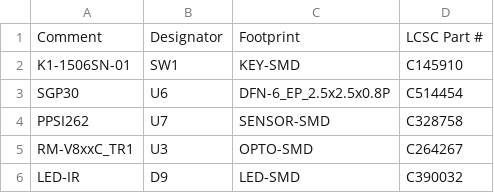
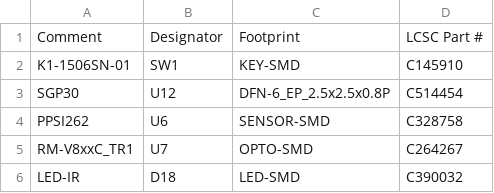
Before and after one commit to entropia/Teebeutel-Hardware, a CSV file: STM/Teebeutel_bom_bot.csv, drawn as a sheet.

```diff
--- a/STM/Teebeutel_bom_bot.csv
+++ b/STM/Teebeutel_bom_bot.csv
@@ -2,5 +2,5 @@
 "K1-1506SN-01","SW1","KEY-SMD","C145910"
-"SGP30","U6","DFN-6_EP_2.5x2.5x0.8P","C514454"
-"PPSI262","U7","SENSOR-SMD","C328758"
-"RM-V8xxC_TR1","U3","OPTO-SMD","C264267"
-"LED-IR","D9","LED-SMD","C390032"
+"SGP30","U12","DFN-6_EP_2.5x2.5x0.8P","C514454"
+"PPSI262","U6","SENSOR-SMD","C328758"
+"RM-V8xxC_TR1","U7","OPTO-SMD","C264267"
+"LED-IR","D18","LED-SMD","C390032"
```
Also changed, not shown: STM/Teebeutel_bom_top.csv, STM/Teebeutel_cpl_bot.csv, 17 other files.
